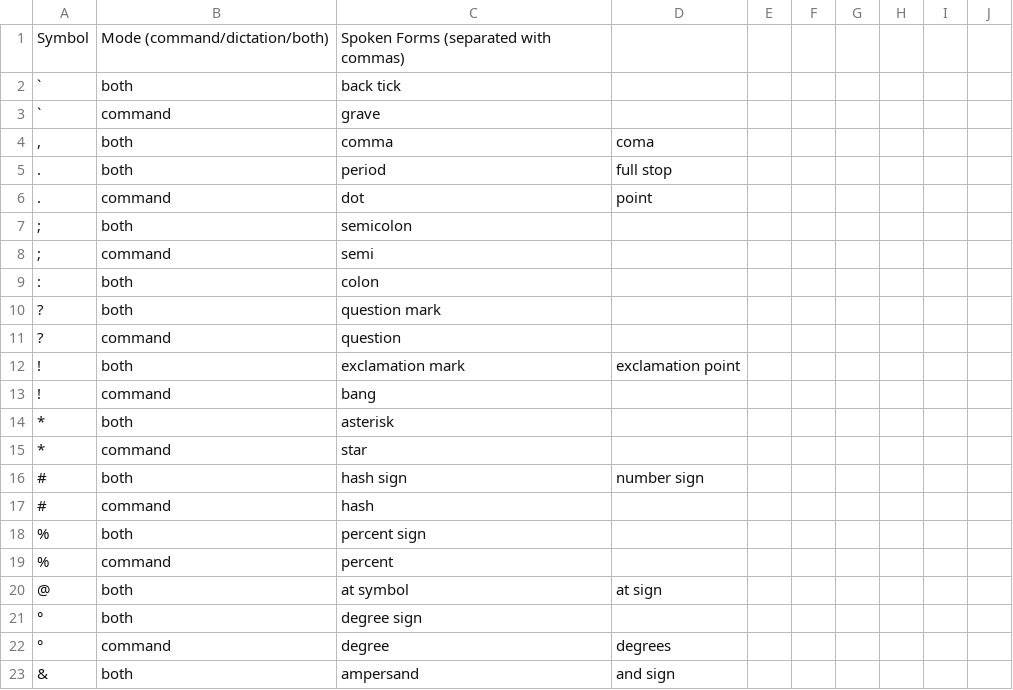
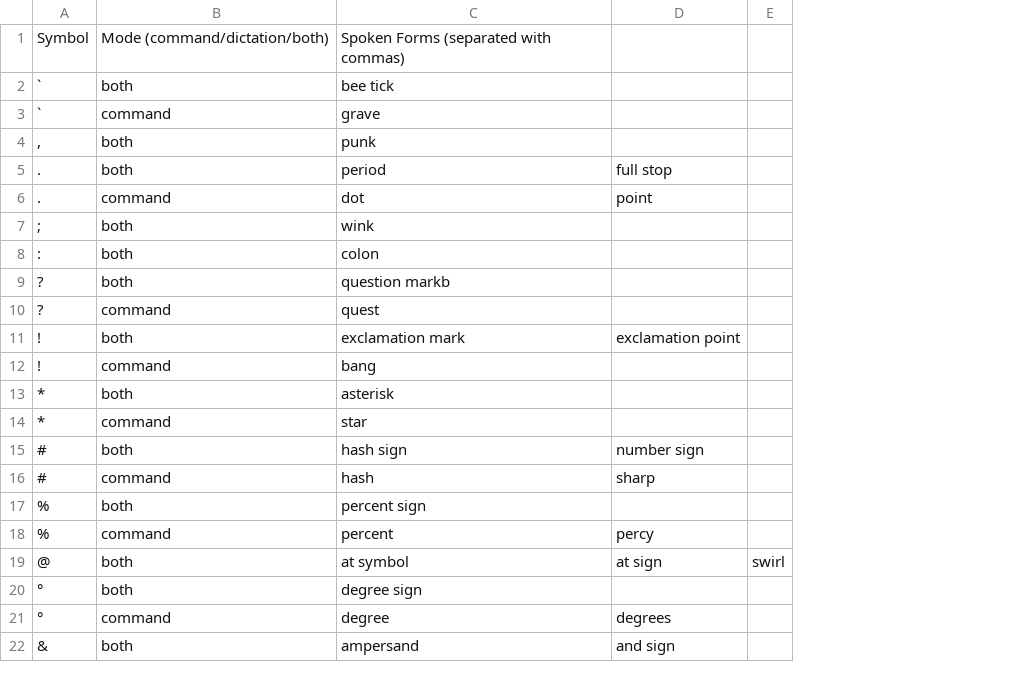
Before and after one commit to PetrKryslUCSD/community, a CSV file: settings/symbols.csv, drawn as a sheet; only a part is shown; removed rows and columns are numbered as before the commit, all else as after; the diff covers the shown part only; the diff names each change by its address in the sheet, - before the commit and + after, or states it on an @@ line.

Commit message:
fix symbols

```diff
--- a/settings/symbols.csv
+++ b/settings/symbols.csv
-column E, empty
-column F, empty
-column G, empty
-column H, empty
-column I, empty
-column J, empty
+column E, row 19: swirl
-C2: back tick
+C2: bee tick
-C4: comma
+C4: punk
-D4: coma
+D4: (empty)
-C7: semicolon
+C7: wink
-row 8: ; | command | semi
-C9: question mark
+C9: question markb
-C10: question
+C10: quest
-D16: (empty)
+D16: sharp
-D18: (empty)
+D18: percy
```
Also changed, not shown: 21 edited cells elsewhere in this file.
